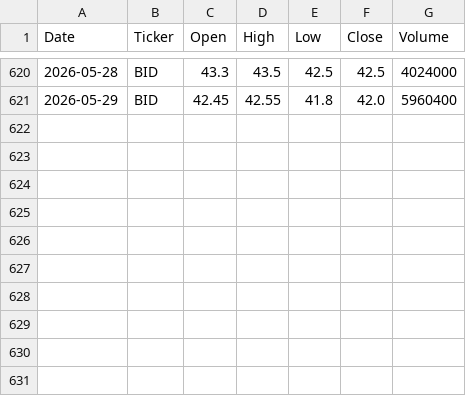
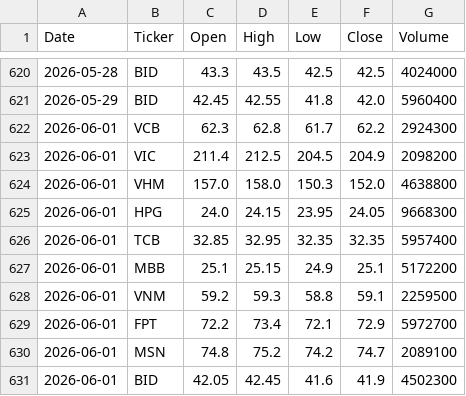
Before and after one commit to vudam1710/vn-stock-data, a CSV file: data/stock_data.csv, drawn as a sheet; only a part is shown, gaps mark what is left out.

```diff
--- a/data/stock_data.csv
+++ b/data/stock_data.csv
@@ -621 +621,11 @@ Date,Ticker,Open,High,Low,Close,Volume
 2026-05-29,BID,42.45,42.55,41.8,42.0,5960400
+2026-06-01,VCB,62.3,62.8,61.7,62.2,2924300
+2026-06-01,VIC,211.4,212.5,204.5,204.9,2098200
+2026-06-01,VHM,157.0,158.0,150.3,152.0,4638800
+2026-06-01,HPG,24.0,24.15,23.95,24.05,9668300
+2026-06-01,TCB,32.85,32.95,32.35,32.35,5957400
+2026-06-01,MBB,25.1,25.15,24.9,25.1,5172200
+2026-06-01,VNM,59.2,59.3,58.8,59.1,2259500
+2026-06-01,FPT,72.2,73.4,72.1,72.9,5972700
+2026-06-01,MSN,74.8,75.2,74.2,74.7,2089100
+2026-06-01,BID,42.05,42.45,41.6,41.9,4502300
```
Also changed, not shown: 1 other file.
